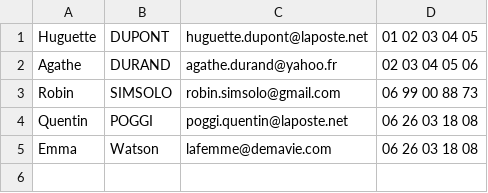
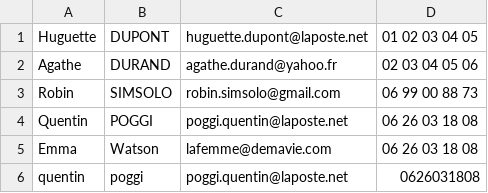
Before and after one commit to xknolls/perso, a CSV file: mudule2/php/csv/step3/data/contacts.csv, drawn as a sheet; the diff names each change by its address in the sheet, - before the commit and + after, or states it on an @@ line.

```diff
--- a/mudule2/php/csv/step3/data/contacts.csv
+++ b/mudule2/php/csv/step3/data/contacts.csv
+row 6: quentin | poggi | poggi.quentin@laposte.net | 0626031808
```
Also changed, not shown: 2 other files.
